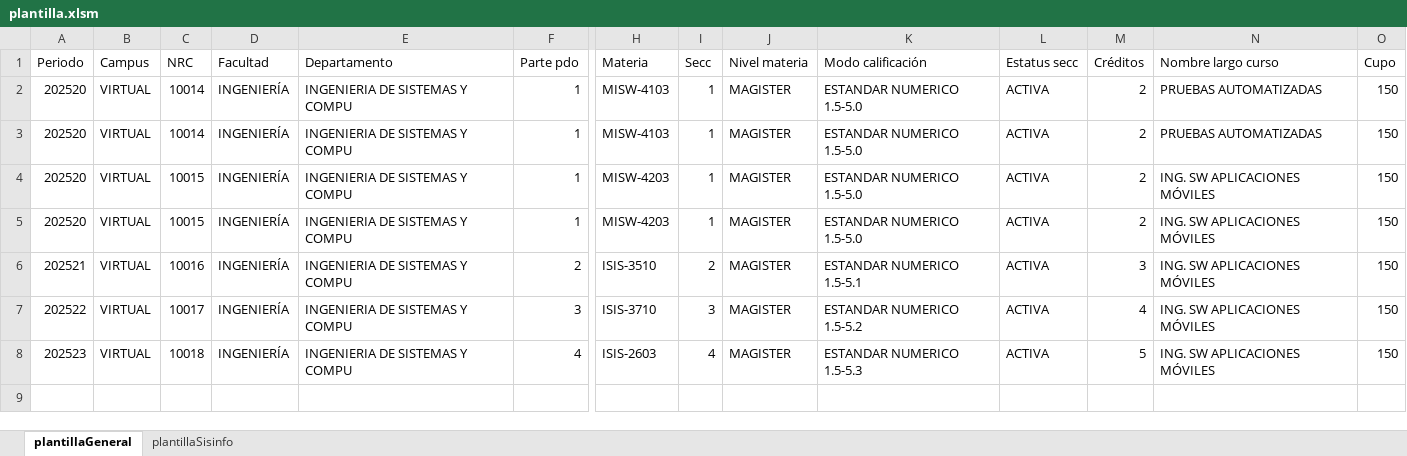
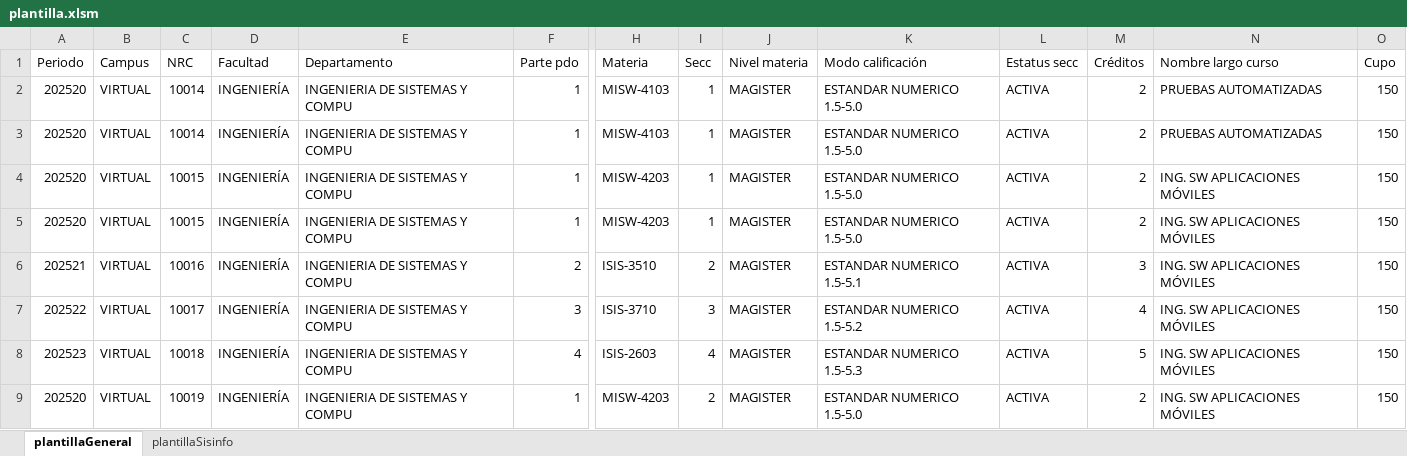
Before and after one commit to LensesResearchLab/SISINFO, an Excel workbook: apps/web/public/plantilla.xlsm, sheet plantillaGeneral, drawn as a sheet; only a part is shown, gaps mark what is left out; values as stored, in another font and other column widths than the file's, no borders; rows hold the shown columns only; the diff names each change by its address in the sheet, - before the commit and + after, or states it on an @@ line.

Commit message:
Arreglo plantilla de Cartelera

```diff
--- a/apps/web/public/plantilla.xlsm (sheet plantillaGeneral)
+++ b/apps/web/public/plantilla.xlsm (sheet plantillaGeneral)
+row 9: 202520 | VIRTUAL | 10019 | INGENIERÍA | INGENIERIA DE SISTEMAS Y COMPU | 1 | MISW-4203 | 2 | MAGISTER | ESTANDAR NUMERICO 1.5-5.0 | ACTIVA | 2 | ING. SW APLICACIONES MÓVILES | 150
```
Also changed, not shown: sheet plantillaSisinfo, formulas that keep their value.
